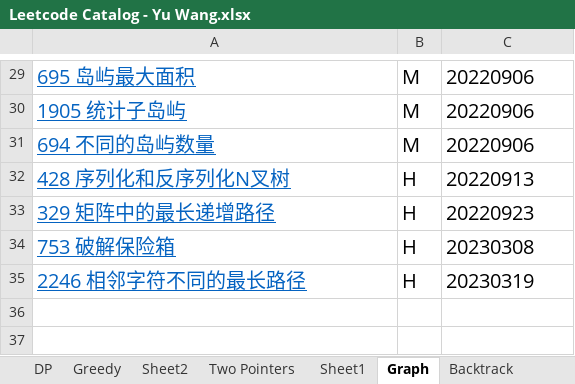
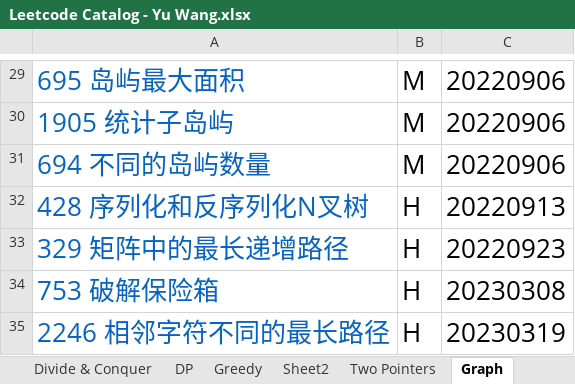
Before and after one commit to wywy136/Notes, an Excel workbook: Algorithms/Leetcode/Leetcode Catalog - Yu Wang.xlsx, sheet Graph, drawn as a sheet; only a part is shown, gaps mark what is left out; values as stored, in another font and other column widths than the file's, no borders; the diff covers the shown part only; the diff names each change by its address in the sheet, - before the commit and + after, or states it on an @@ line.

```diff
--- a/Algorithms/Leetcode/Leetcode Catalog - Yu Wang.xlsx (sheet Graph)
+++ b/Algorithms/Leetcode/Leetcode Catalog - Yu Wang.xlsx (sheet Graph)
-sheet tab: Sheet1
-A29:A35 underline: on
+A29:A35 underline: off
@@ A29:C35 text size: larger @@
```
Also changed, not shown: 1 added row, 1 removed row, 1 moved row and cell formats elsewhere in this sheet, sheet DP, 5 other files.
